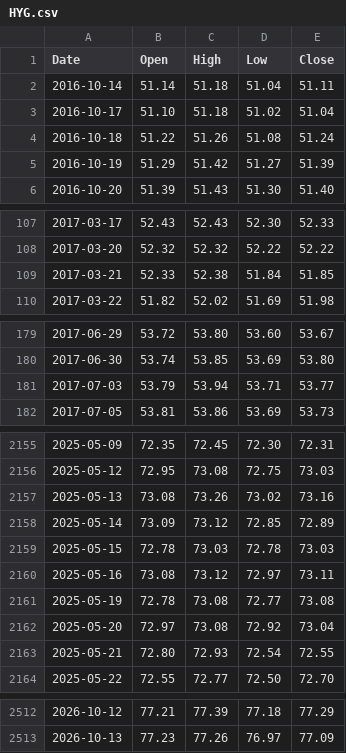
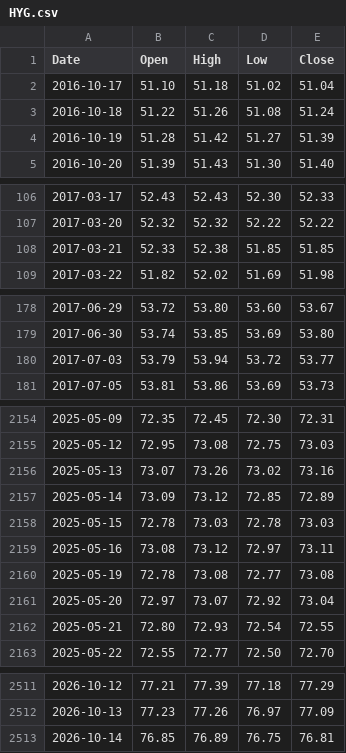
Before and after one commit to PipelineIntegrityHub/SPYPredict, a CSV file: data/HYG.csv, drawn as a sheet; only a part is shown, gaps mark what is left out; the diff covers the shown part only.

```diff
--- a/data/HYG.csv
+++ b/data/HYG.csv
@@ -1,6 +1,5 @@
 Date,Open,High,Low,Close
-2016-10-14,51.14,51.18,51.04,51.11
 2016-10-17,51.10,51.18,51.02,51.04
 2016-10-18,51.22,51.26,51.08,51.24
-2016-10-19,51.29,51.42,51.27,51.39
+2016-10-19,51.28,51.42,51.27,51.39
 2016-10-20,51.39,51.43,51.30,51.40
@@ -108,3 +107,3 @@ Date,Open,High,Low,Close
 2017-03-20,52.32,52.32,52.22,52.22
-2017-03-21,52.33,52.38,51.84,51.85
+2017-03-21,52.33,52.38,51.85,51.85
 2017-03-22,51.82,52.02,51.69,51.98
@@ -180,3 +179,3 @@ Date,Open,High,Low,Close
 2017-06-30,53.74,53.85,53.69,53.80
-2017-07-03,53.79,53.94,53.71,53.77
+2017-07-03,53.79,53.94,53.72,53.77
 2017-07-05,53.81,53.86,53.69,53.73
@@ -2156,3 +2155,3 @@ Date,Open,High,Low,Close
 2025-05-12,72.95,73.08,72.75,73.03
-2025-05-13,73.08,73.26,73.02,73.16
+2025-05-13,73.07,73.26,73.02,73.16
 2025-05-14,73.09,73.12,72.85,72.89
@@ -2161,3 +2160,3 @@ Date,Open,High,Low,Close
 2025-05-19,72.78,73.08,72.77,73.08
-2025-05-20,72.97,73.08,72.92,73.04
+2025-05-20,72.97,73.07,72.92,73.04
 2025-05-21,72.80,72.93,72.54,72.55
@@ -2513 +2512,2 @@ Date,Open,High,Low,Close
 2026-10-13,77.23,77.26,76.97,77.09
+2026-10-14,76.85,76.89,76.75,76.81
```
Also changed, not shown: 5 edited cells elsewhere in this file, data/BAMLH0A0HYM2.csv, data/RSP.csv, 6 other files.
